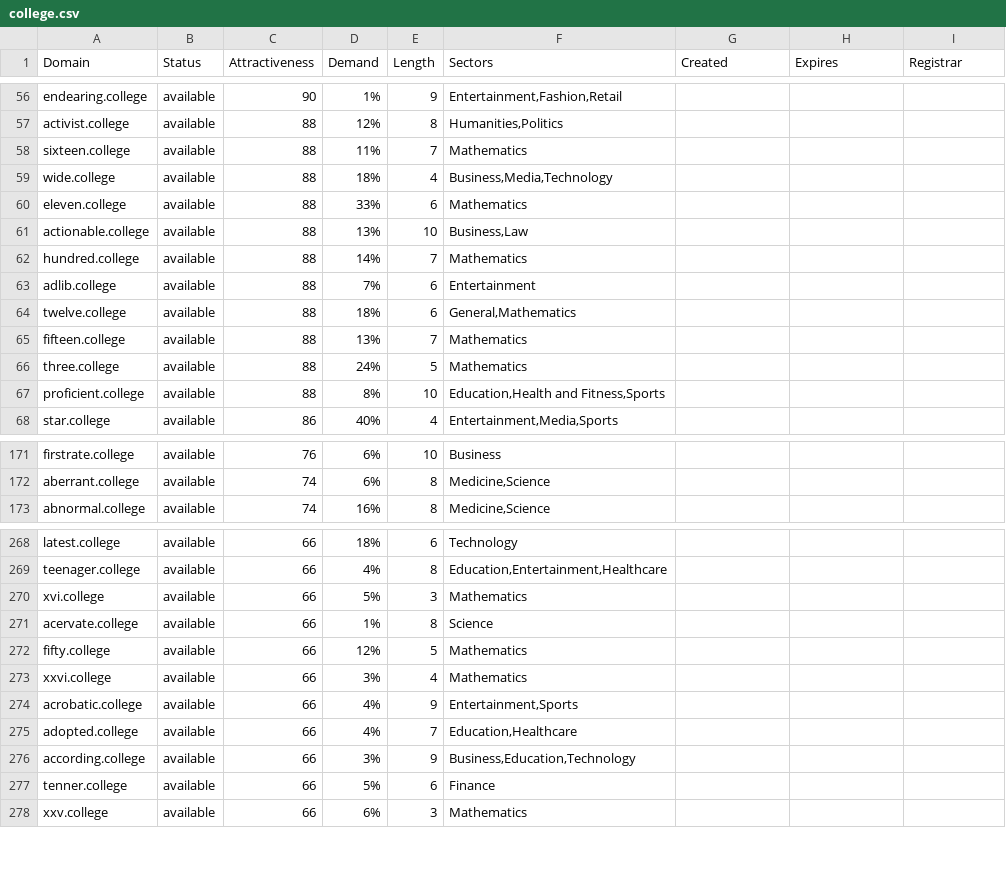
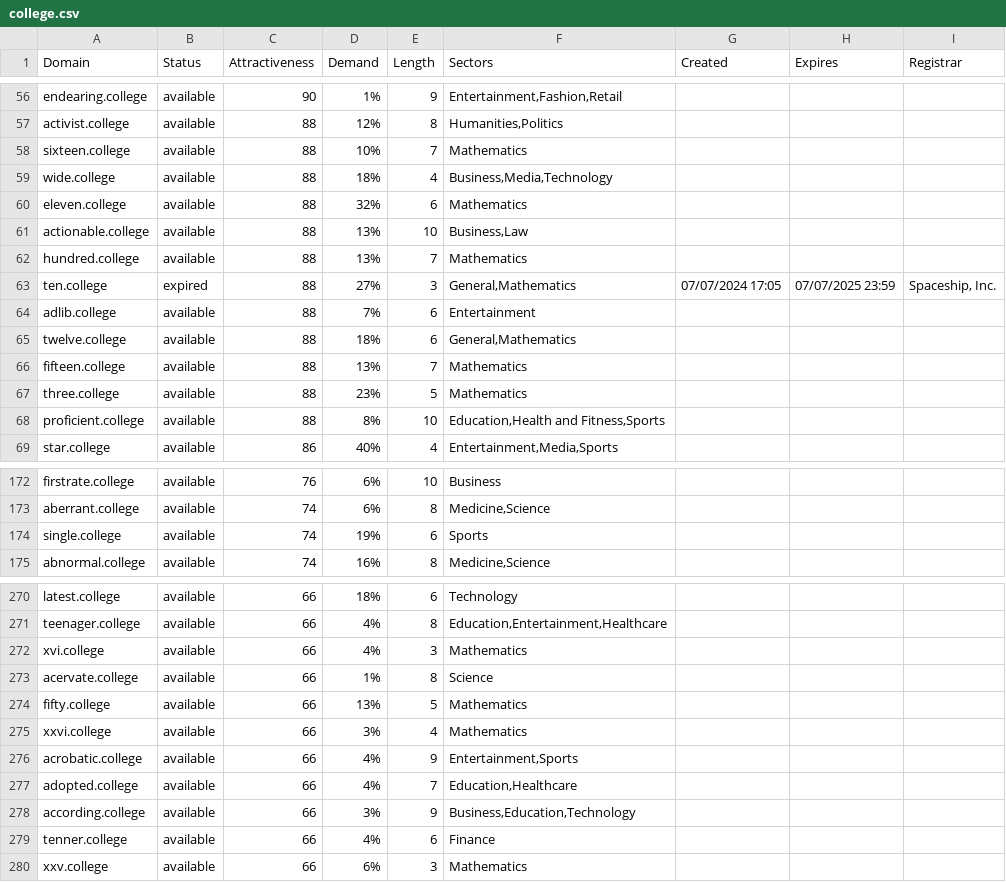
Before and after one commit to UniqueDomains/college-oneword-domains, a CSV file: college.csv, drawn as a sheet; only a part is shown, gaps mark what is left out; the diff covers the shown part only.

Commit message:
Domains update

```diff
--- a/college.csv
+++ b/college.csv
@@ -57,7 +57,8 @@ endearing.college,available,90,1%,9,"Entertainment,Fashion,Retail",,,
 activist.college,available,88,12%,8,"Humanities,Politics",,,
-sixteen.college,available,88,11%,7,Mathematics,,,
+sixteen.college,available,88,10%,7,Mathematics,,,
 wide.college,available,88,18%,4,"Business,Media,Technology",,,
-eleven.college,available,88,33%,6,Mathematics,,,
+eleven.college,available,88,32%,6,Mathematics,,,
 actionable.college,available,88,13%,10,"Business,Law",,,
-hundred.college,available,88,14%,7,Mathematics,,,
+hundred.college,available,88,13%,7,Mathematics,,,
+ten.college,expired,88,27%,3,"General,Mathematics",07/07/2024 17:05,07/07/2025 23:59,"Spaceship, Inc."
 adlib.college,available,88,7%,6,Entertainment,,,
@@ -65,3 +66,3 @@ twelve.college,available,88,18%,6,"General,Mathematics",,,
 fifteen.college,available,88,13%,7,Mathematics,,,
-three.college,available,88,24%,5,Mathematics,,,
+three.college,available,88,23%,5,Mathematics,,,
 proficient.college,available,88,8%,10,"Education,Health and Fitness,Sports",,,
@@ -172,2 +173,3 @@ firstrate.college,available,76,6%,10,Business,,,
 aberrant.college,available,74,6%,8,"Medicine,Science",,,
+single.college,available,74,19%,6,Sports,,,
 abnormal.college,available,74,16%,8,"Medicine,Science",,,
@@ -269,5 +271,5 @@ latest.college,available,66,18%,6,Technology,,,
 teenager.college,available,66,4%,8,"Education,Entertainment,Healthcare",,,
-xvi.college,available,66,5%,3,Mathematics,,,
+xvi.college,available,66,4%,3,Mathematics,,,
 acervate.college,available,66,1%,8,Science,,,
-fifty.college,available,66,12%,5,Mathematics,,,
+fifty.college,available,66,13%,5,Mathematics,,,
 xxvi.college,available,66,3%,4,Mathematics,,,
@@ -276,3 +278,3 @@ adopted.college,available,66,4%,7,"Education,Healthcare",,,
 according.college,available,66,3%,9,"Business,Education,Technology",,,
-tenner.college,available,66,5%,6,Finance,,,
+tenner.college,available,66,4%,6,Finance,,,
 xxv.college,available,66,6%,3,Mathematics,,,
```
Also changed, not shown: 52 edited cells elsewhere in this file, 2 other files.
